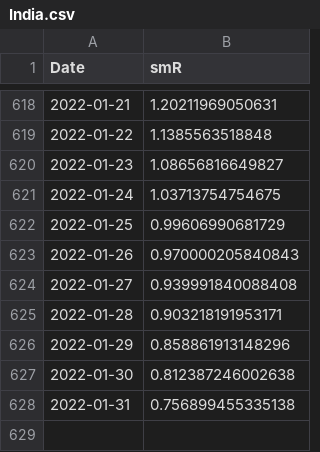
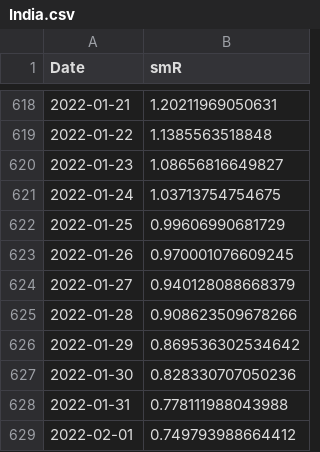
Before and after one commit to nishanshaik/sunset_angels-jump, a CSV file: India.csv, drawn as a sheet; only a part is shown, gaps mark what is left out.

```diff
--- a/India.csv
+++ b/India.csv
@@ -622,7 +622,8 @@
 2022-01-25,0.99606990681729
-2022-01-26,0.970000205840843
-2022-01-27,0.939991840088408
-2022-01-28,0.903218191953171
-2022-01-29,0.858861913148296
-2022-01-30,0.812387246002638
-2022-01-31,0.756899455335138
+2022-01-26,0.970001076609245
+2022-01-27,0.940128088668379
+2022-01-28,0.908623509678266
+2022-01-29,0.869536302534642
+2022-01-30,0.828330707050236
+2022-01-31,0.778111988043988
+2022-02-01,0.749793988664412
```
Also changed, not shown: States.csv, 40 other files.
